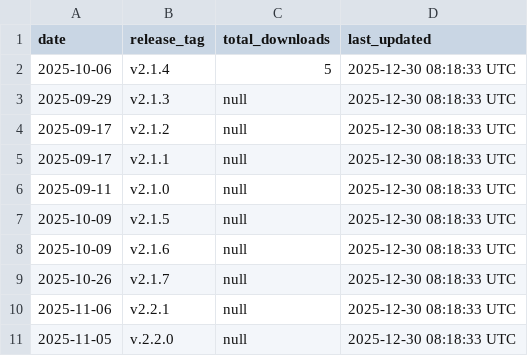
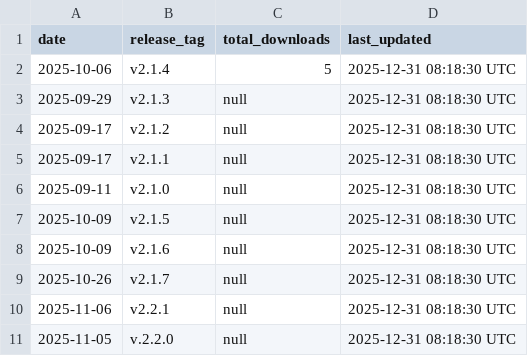
Before and after one commit to robotmcp/ros-mcp-server, a CSV file: .metrics/total_download_metrics.csv, drawn as a sheet.

```diff
--- a/.metrics/total_download_metrics.csv
+++ b/.metrics/total_download_metrics.csv
@@ -1,11 +1,11 @@
 date,release_tag,total_downloads,last_updated
-2025-10-06,v2.1.4,5,2025-12-30 08:18:33 UTC
-2025-09-29,v2.1.3,null,2025-12-30 08:18:33 UTC
-2025-09-17,v2.1.2,null,2025-12-30 08:18:33 UTC
-2025-09-17,v2.1.1,null,2025-12-30 08:18:33 UTC
-2025-09-11,v2.1.0,null,2025-12-30 08:18:33 UTC
-2025-10-09,v2.1.5,null,2025-12-30 08:18:33 UTC
-2025-10-09,v2.1.6,null,2025-12-30 08:18:33 UTC
-2025-10-26,v2.1.7,null,2025-12-30 08:18:33 UTC
-2025-11-06,v2.2.1,null,2025-12-30 08:18:33 UTC
-2025-11-05,v.2.2.0,null,2025-12-30 08:18:33 UTC
+2025-10-06,v2.1.4,5,2025-12-31 08:18:30 UTC
+2025-09-29,v2.1.3,null,2025-12-31 08:18:30 UTC
+2025-09-17,v2.1.2,null,2025-12-31 08:18:30 UTC
+2025-09-17,v2.1.1,null,2025-12-31 08:18:30 UTC
+2025-09-11,v2.1.0,null,2025-12-31 08:18:30 UTC
+2025-10-09,v2.1.5,null,2025-12-31 08:18:30 UTC
+2025-10-09,v2.1.6,null,2025-12-31 08:18:30 UTC
+2025-10-26,v2.1.7,null,2025-12-31 08:18:30 UTC
+2025-11-06,v2.2.1,null,2025-12-31 08:18:30 UTC
+2025-11-05,v.2.2.0,null,2025-12-31 08:18:30 UTC
```
